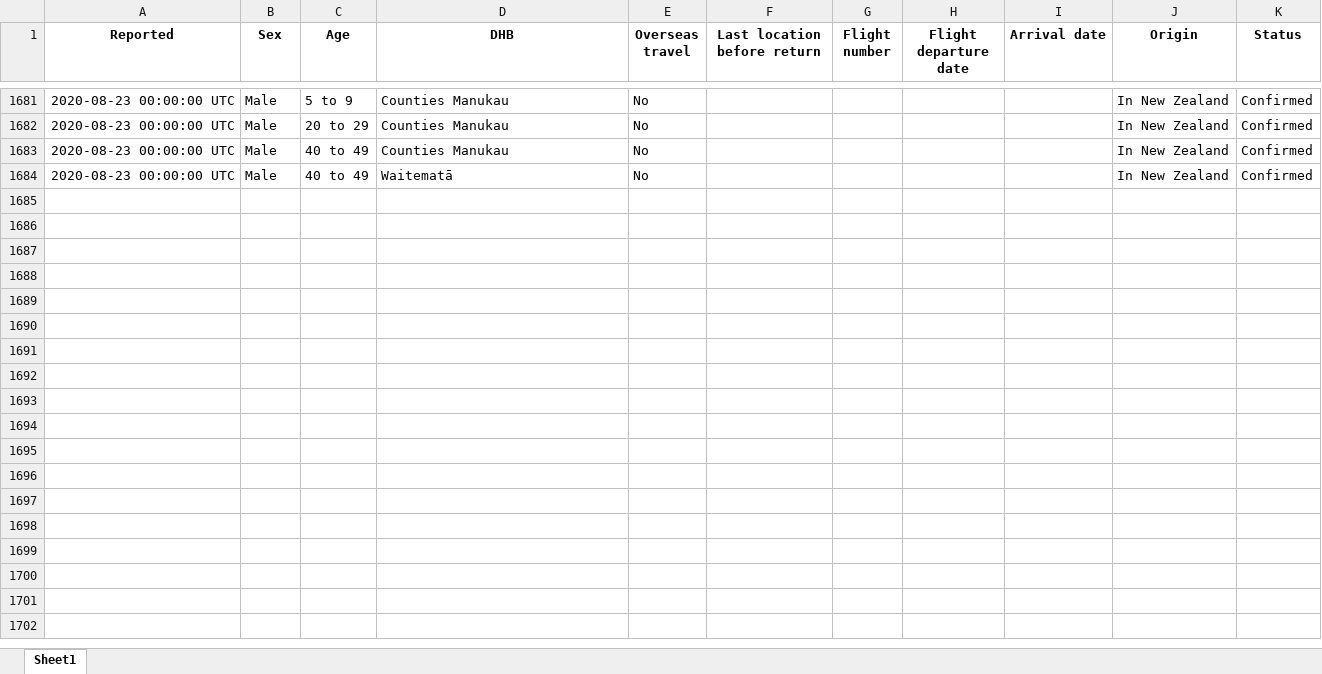
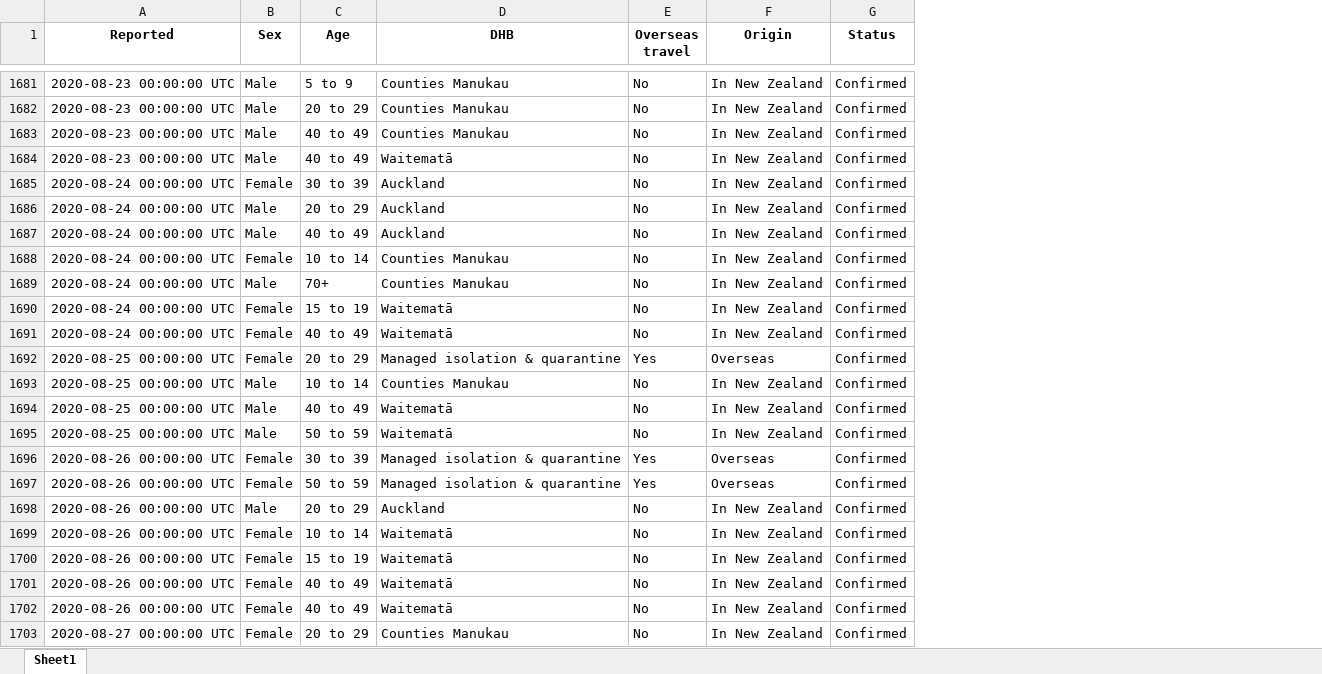
Before and after one commit to nzherald/nz-covid19-data, an Excel workbook: data/cases.xlsx, sheet Sheet1, drawn as a sheet; only a part is shown, gaps mark what is left out; values as stored, in another font and other column widths than the file's, no borders; removed rows and columns are numbered as before the commit, all else as after; the diff covers the shown part only; the diff names each change by its address in the sheet, - before the commit and + after, or states it on an @@ line.

```diff
--- a/data/cases.xlsx (sheet Sheet1)
+++ b/data/cases.xlsx (sheet Sheet1)
-column F (Last location before return), empty
-column G (Flight number), empty
-column H (Flight departure date), empty
-column I (Arrival date), empty
+row 1685: 2020-08-24 00:00:00 UTC | Female | 30 to 39 | Auckland | No | In New Zealand | Confirmed
+row 1686: 2020-08-24 00:00:00 UTC | Male | 20 to 29 | Auckland | No | In New Zealand | Confirmed
+row 1687: 2020-08-24 00:00:00 UTC | Male | 40 to 49 | Auckland | No | In New Zealand | Confirmed
+row 1688: 2020-08-24 00:00:00 UTC | Female | 10 to 14 | Counties Manukau | No | In New Zealand | Confirmed
+row 1689: 2020-08-24 00:00:00 UTC | Male | 70+ | Counties Manukau | No | In New Zealand | Confirmed
+row 1690: 2020-08-24 00:00:00 UTC | Female | 15 to 19 | Waitematā | No | In New Zealand | Confirmed
+row 1691: 2020-08-24 00:00:00 UTC | Female | 40 to 49 | Waitematā | No | In New Zealand | Confirmed
+row 1692: 2020-08-25 00:00:00 UTC | Female | 20 to 29 | Managed isolation & quarantine | Yes | Overseas | Confirmed
+row 1693: 2020-08-25 00:00:00 UTC | Male | 10 to 14 | Counties Manukau | No | In New Zealand | Confirmed
+row 1694: 2020-08-25 00:00:00 UTC | Male | 40 to 49 | Waitematā | No | In New Zealand | Confirmed
+row 1695: 2020-08-25 00:00:00 UTC | Male | 50 to 59 | Waitematā | No | In New Zealand | Confirmed
+row 1696: 2020-08-26 00:00:00 UTC | Female | 30 to 39 | Managed isolation & quarantine | Yes | Overseas | Confirmed
+row 1697: 2020-08-26 00:00:00 UTC | Female | 50 to 59 | Managed isolation & quarantine | Yes | Overseas | Confirmed
+row 1698: 2020-08-26 00:00:00 UTC | Male | 20 to 29 | Auckland | No | In New Zealand | Confirmed
+row 1699: 2020-08-26 00:00:00 UTC | Female | 10 to 14 | Waitematā | No | In New Zealand | Confirmed
+row 1700: 2020-08-26 00:00:00 UTC | Female | 15 to 19 | Waitematā | No | In New Zealand | Confirmed
+row 1701: 2020-08-26 00:00:00 UTC | Female | 40 to 49 | Waitematā | No | In New Zealand | Confirmed
+row 1702: 2020-08-26 00:00:00 UTC | Female | 40 to 49 | Waitematā | No | In New Zealand | Confirmed
+row 1703: 2020-08-27 00:00:00 UTC | Female | 20 to 29 | Counties Manukau | No | In New Zealand | Confirmed
```
Also changed, not shown: 92 added rows, 2 removed rows and 6 edited cells elsewhere in this sheet, data/days.xlsx, 22 other files.
